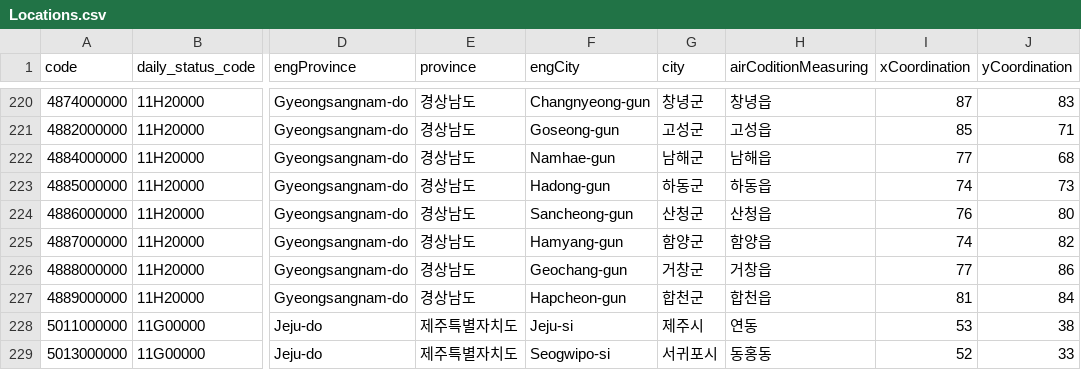
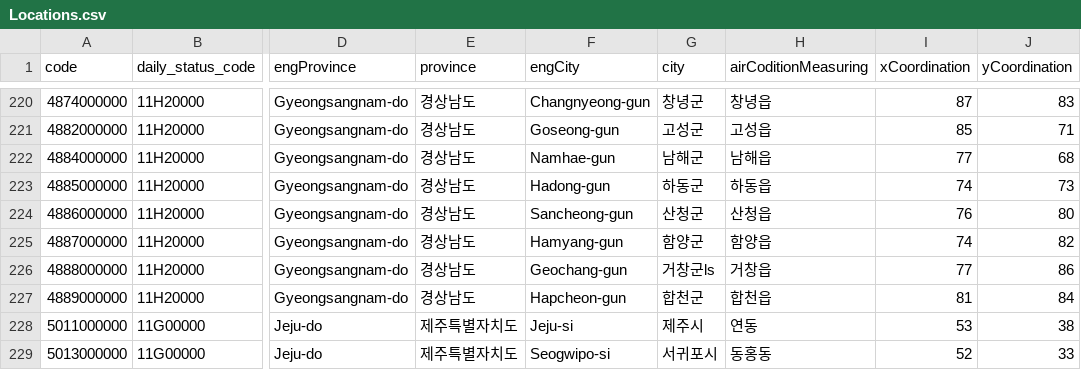
Before and after one commit to UrrrrKWANG/Kloudy, a CSV file: Server/kloudy/csv/Locations.csv, drawn as a sheet; only a part is shown, gaps mark what is left out; the diff names each change by its address in the sheet, - before the commit and + after, or states it on an @@ line.

```diff
--- a/Server/kloudy/csv/Locations.csv
+++ b/Server/kloudy/csv/Locations.csv
-G226 (city): 거창군
+G226 (city): 거창군ls
```
Also changed, not shown: 2 other files.
